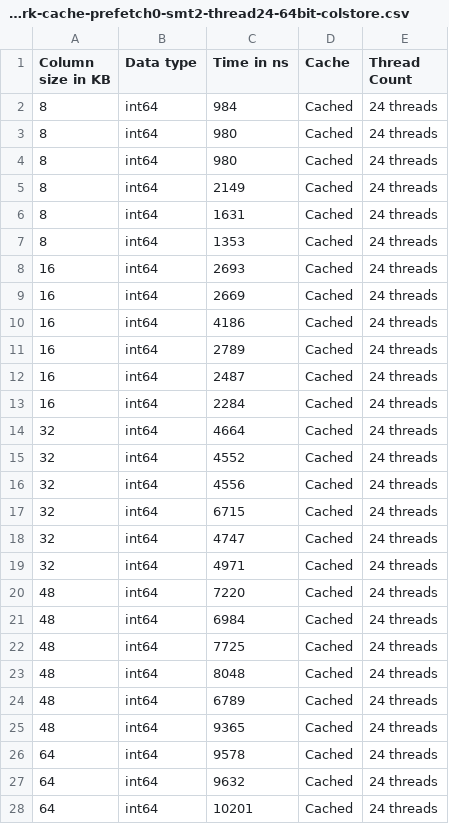
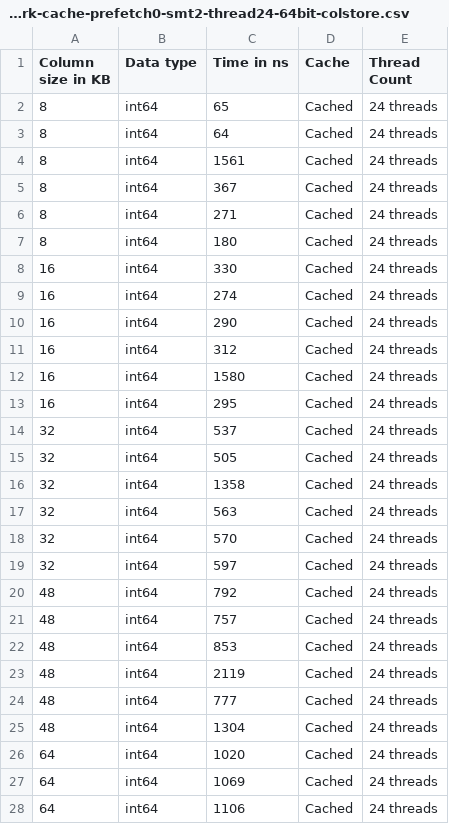
Before and after one commit to jonaschn/tuk-power, a CSV file: power-results-manual/benchmark-cache-prefetch0-smt2-thread24-64bit-colstore.csv, drawn as a sheet; only a part is shown; the diff covers the shown part only.

```diff
--- a/power-results-manual/benchmark-cache-prefetch0-smt2-thread24-64bit-colstore.csv
+++ b/power-results-manual/benchmark-cache-prefetch0-smt2-thread24-64bit-colstore.csv
@@ -1,28 +1,28 @@
 Column size in KB,Data type,Time in ns,Cache,Thread Count
-8,int64,984,Cached,24 threads
-8,int64,980,Cached,24 threads
-8,int64,980,Cached,24 threads
-8,int64,2149,Cached,24 threads
-8,int64,1631,Cached,24 threads
-8,int64,1353,Cached,24 threads
-16,int64,2693,Cached,24 threads
-16,int64,2669,Cached,24 threads
-16,int64,4186,Cached,24 threads
-16,int64,2789,Cached,24 threads
-16,int64,2487,Cached,24 threads
-16,int64,2284,Cached,24 threads
-32,int64,4664,Cached,24 threads
-32,int64,4552,Cached,24 threads
-32,int64,4556,Cached,24 threads
-32,int64,6715,Cached,24 threads
-32,int64,4747,Cached,24 threads
-32,int64,4971,Cached,24 threads
-48,int64,7220,Cached,24 threads
-48,int64,6984,Cached,24 threads
-48,int64,7725,Cached,24 threads
-48,int64,8048,Cached,24 threads
-48,int64,6789,Cached,24 threads
-48,int64,9365,Cached,24 threads
-64,int64,9578,Cached,24 threads
-64,int64,9632,Cached,24 threads
-64,int64,10201,Cached,24 threads
+8,int64,65,Cached,24 threads
+8,int64,64,Cached,24 threads
+8,int64,1561,Cached,24 threads
+8,int64,367,Cached,24 threads
+8,int64,271,Cached,24 threads
+8,int64,180,Cached,24 threads
+16,int64,330,Cached,24 threads
+16,int64,274,Cached,24 threads
+16,int64,290,Cached,24 threads
+16,int64,312,Cached,24 threads
+16,int64,1580,Cached,24 threads
+16,int64,295,Cached,24 threads
+32,int64,537,Cached,24 threads
+32,int64,505,Cached,24 threads
+32,int64,1358,Cached,24 threads
+32,int64,563,Cached,24 threads
+32,int64,570,Cached,24 threads
+32,int64,597,Cached,24 threads
+48,int64,792,Cached,24 threads
+48,int64,757,Cached,24 threads
+48,int64,853,Cached,24 threads
+48,int64,2119,Cached,24 threads
+48,int64,777,Cached,24 threads
+48,int64,1304,Cached,24 threads
+64,int64,1020,Cached,24 threads
+64,int64,1069,Cached,24 threads
+64,int64,1106,Cached,24 threads
```
Also changed, not shown: 105 edited cells elsewhere in this file, power-results-manual/benchmark-cache-prefetch0-smt1-thread12-64bit-colstore.csv, power-results-manual/benchmark-cache-prefetch0-smt4-thread48-64bit-colstore.csv, 2 other files.
